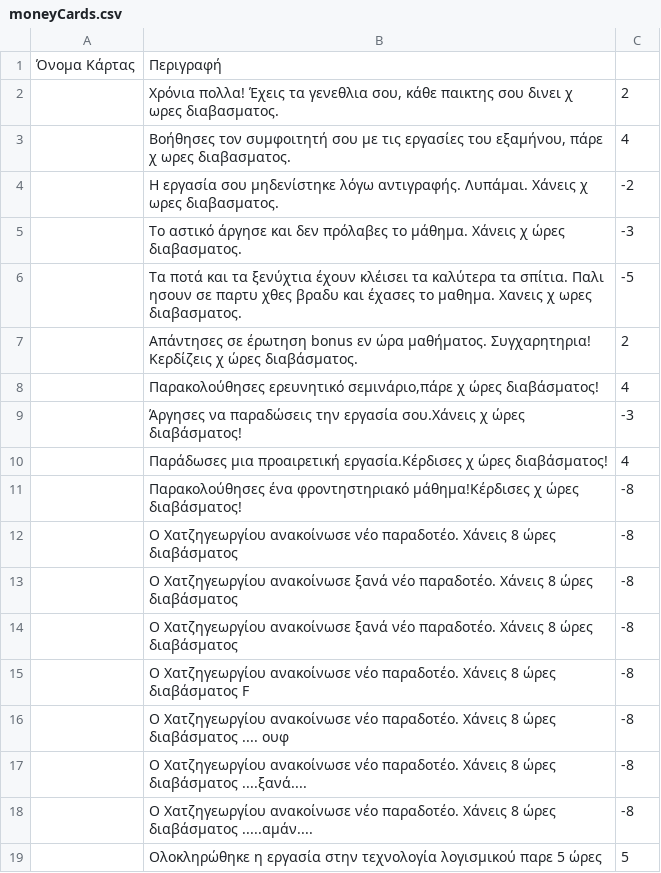
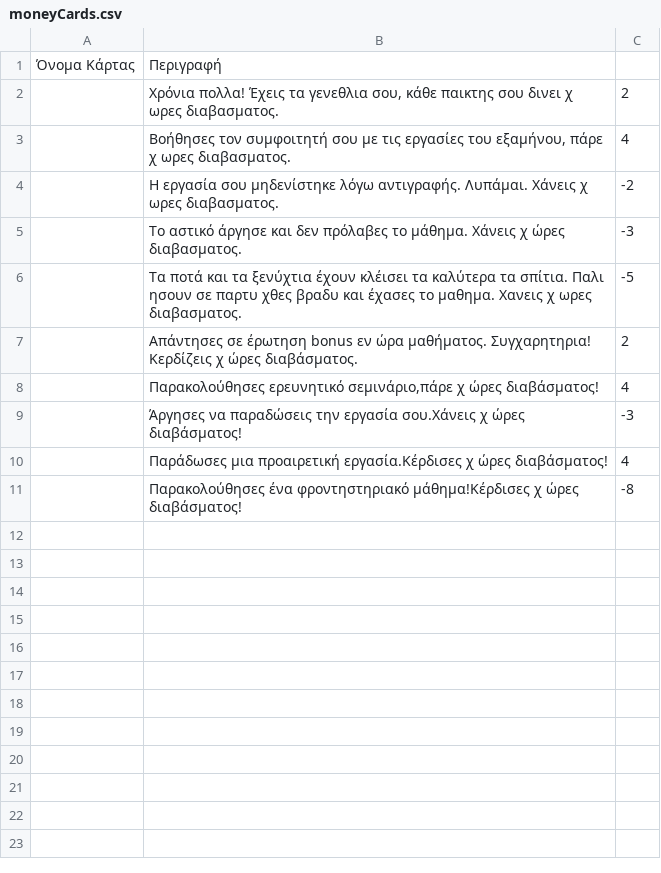
Before and after one commit to UoM2021-CSC402-Team15/foititopoli, a CSV file: android/assets/data/moneyCards.csv, drawn as a sheet; the diff names each change by its address in the sheet, - before the commit and + after, or states it on an @@ line.

```diff
--- a/android/assets/data/moneyCards.csv
+++ b/android/assets/data/moneyCards.csv
-row 12:  | Ο Χατζηγεωργίου ανακοίνωσε νέο παραδοτέο. Χάνεις 8 ώρες διαβάσματος | -8
-row 13:  | Ο Χατζηγεωργίου ανακοίνωσε ξανά νέο παραδοτέο. Χάνεις 8 ώρες διαβάσματος | -8
-row 14:  | Ο Χατζηγεωργίου ανακοίνωσε ξανά νέο παραδοτέο. Χάνεις 8 ώρες διαβάσματος | -8
-row 15:  | Ο Χατζηγεωργίου ανακοίνωσε νέο παραδοτέο. Χάνεις 8 ώρες διαβάσματος F | -8
-row 16:  | Ο Χατζηγεωργίου ανακοίνωσε νέο παραδοτέο. Χάνεις 8 ώρες διαβάσματος .... ουφ | -8
-row 17:  | Ο Χατζηγεωργίου ανακοίνωσε νέο παραδοτέο. Χάνεις 8 ώρες διαβάσματος ....ξανά.... | -8
-row 18:  | Ο Χατζηγεωργίου ανακοίνωσε νέο παραδοτέο. Χάνεις 8 ώρες διαβάσματος .....αμάν.... | -8
-row 19:  | Ολοκληρώθηκε η εργασία στην τεχνολογία λογισμικού παρε 5 ώρες | 5
```
Also changed, not shown: 5 other files.
